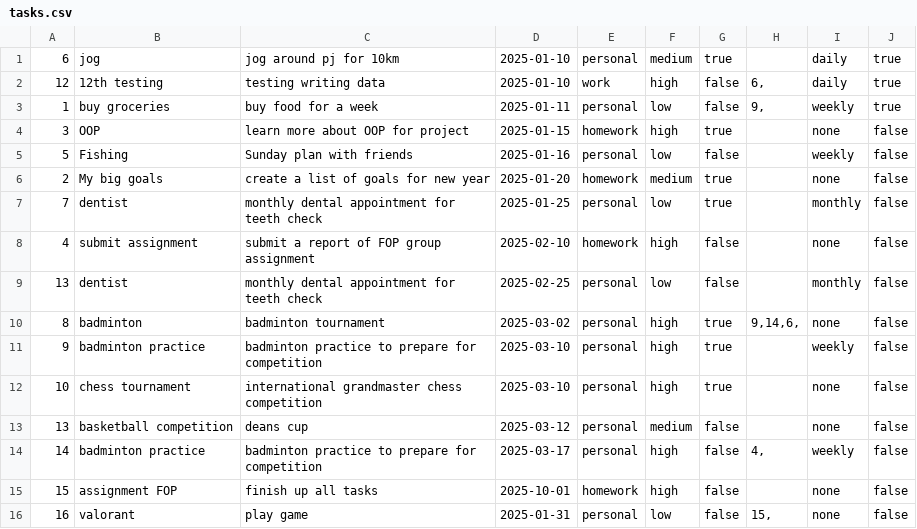
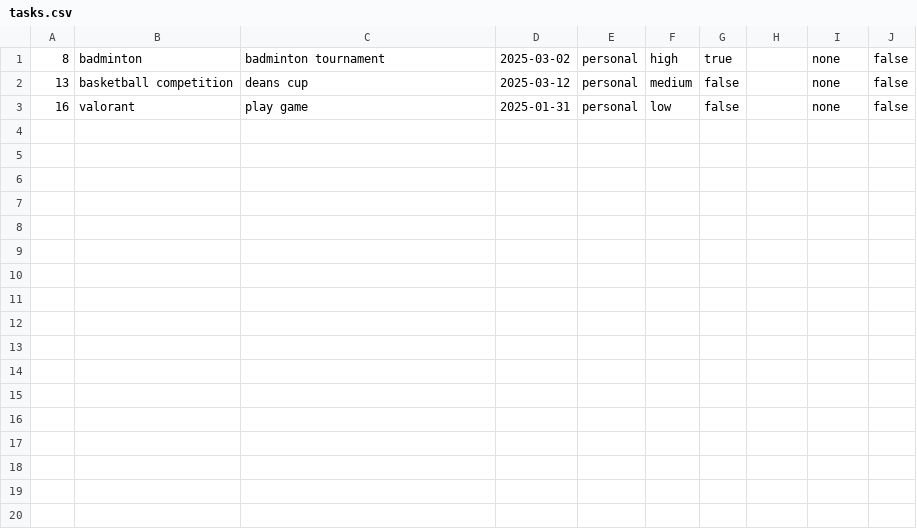
Before and after one commit to Heng-Yi-Kang/Lumiere, a CSV file: resource/tasks.csv, drawn as a sheet.

```diff
--- a/resource/tasks.csv
+++ b/resource/tasks.csv
@@ -1,16 +1,3 @@
-"6","jog","jog around pj for 10km","2025-01-10","personal","medium","true","","daily","true"
-"12","12th testing","testing writing data","2025-01-10","work","high","false","6,","daily","true"
-"1","buy groceries","buy food for a week","2025-01-11","personal","low","false","9,","weekly","true"
-"3","OOP","learn more about OOP for project","2025-01-15","homework","high","true","","none","false"
-"5","Fishing","Sunday plan with friends","2025-01-16","personal","low","false","","weekly","false"
-"2","My big goals","create a list of goals for new year","2025-01-20","homework","medium","true","","none","false"
-"7","dentist","monthly dental appointment for teeth check","2025-01-25","personal","low","true","","monthly","false"
-"4","submit assignment","submit a report of FOP group assignment","2025-02-10","homework","high","false","","none","false"
-"13","dentist","monthly dental appointment for teeth check","2025-02-25","personal","low","false","","monthly","false"
-"8","badminton","badminton tournament","2025-03-02","personal","high","true","9,14,6,","none","false"
-"9","badminton practice","badminton practice to prepare for competition","2025-03-10","personal","high","true","","weekly","false"
-"10","chess tournament","international grandmaster chess competition","2025-03-10","personal","high","true","","none","false"
+"8","badminton","badminton tournament","2025-03-02","personal","high","true","","none","false"
 "13","basketball competition","deans cup","2025-03-12","personal","medium","false","","none","false"
-"14","badminton practice","badminton practice to prepare for competition","2025-03-17","personal","high","false","4,","weekly","false"
-"15","assignment FOP","finish up all tasks","2025-10-01","homework","high","false","","none","false"
-"16","valorant","play game","2025-01-31","personal","low","false","15,","none","false"
+"16","valorant","play game","2025-01-31","personal","low","false","","none","false"
```
Also changed, not shown: 4 other files.
